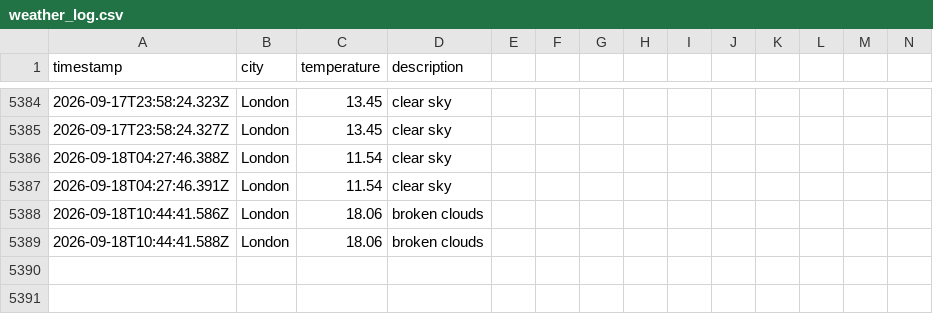
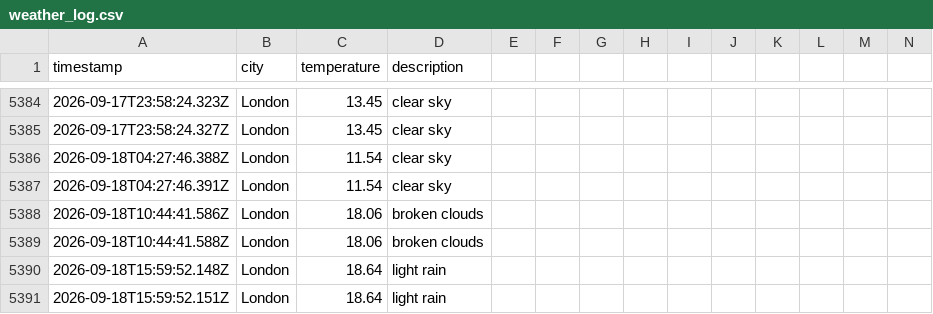
Before and after one commit to samcooper7/weather-ops-repo, a CSV file: data/weather_log.csv, drawn as a sheet; only a part is shown, gaps mark what is left out; rows hold the shown columns only; the diff names each change by its address in the sheet, - before the commit and + after, or states it on an @@ line.

```diff
--- a/data/weather_log.csv
+++ b/data/weather_log.csv
+row 5390: 2026-09-18T15:59:52.148Z | London | 18.64 | light rain
+row 5391: 2026-09-18T15:59:52.151Z | London | 18.64 | light rain
```
Also changed, not shown: 1 other file.
